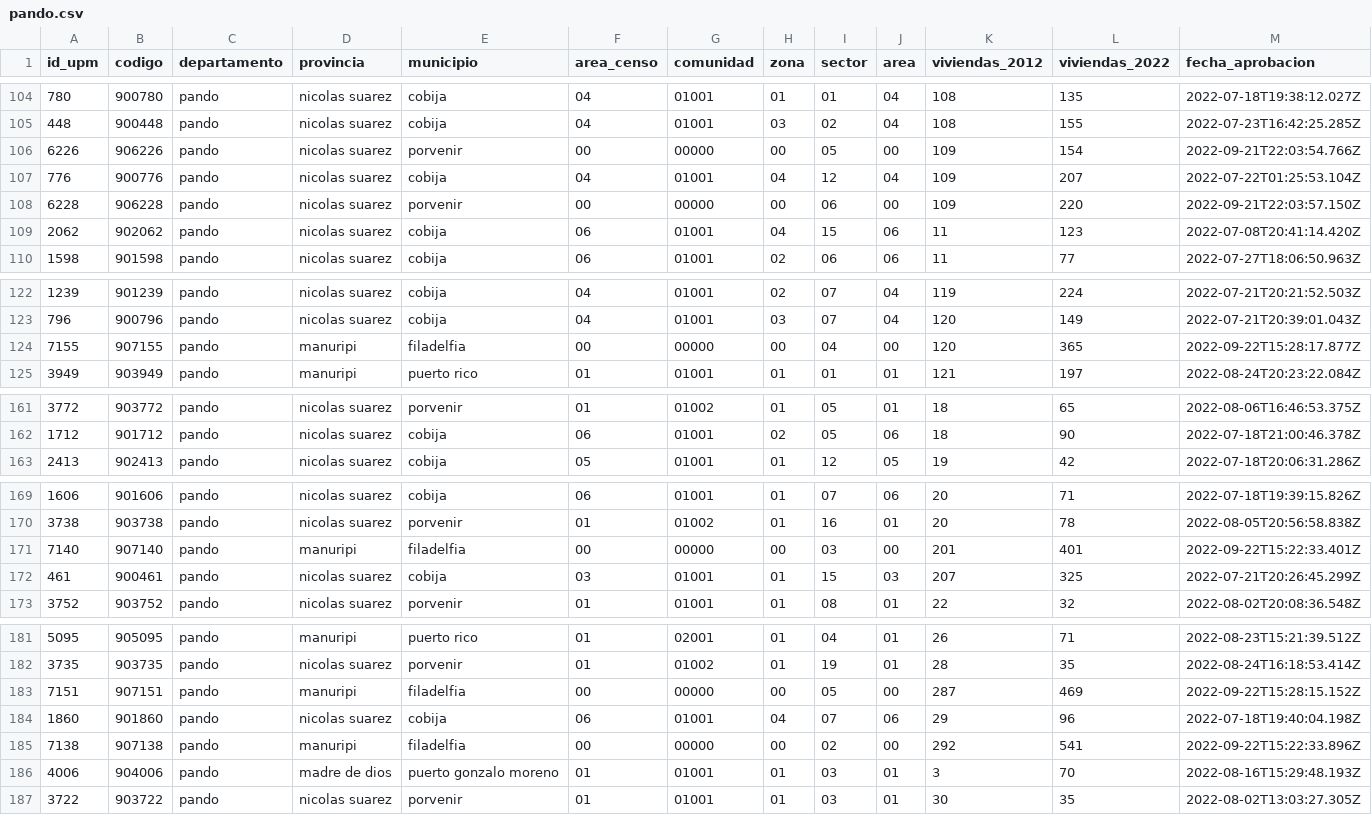
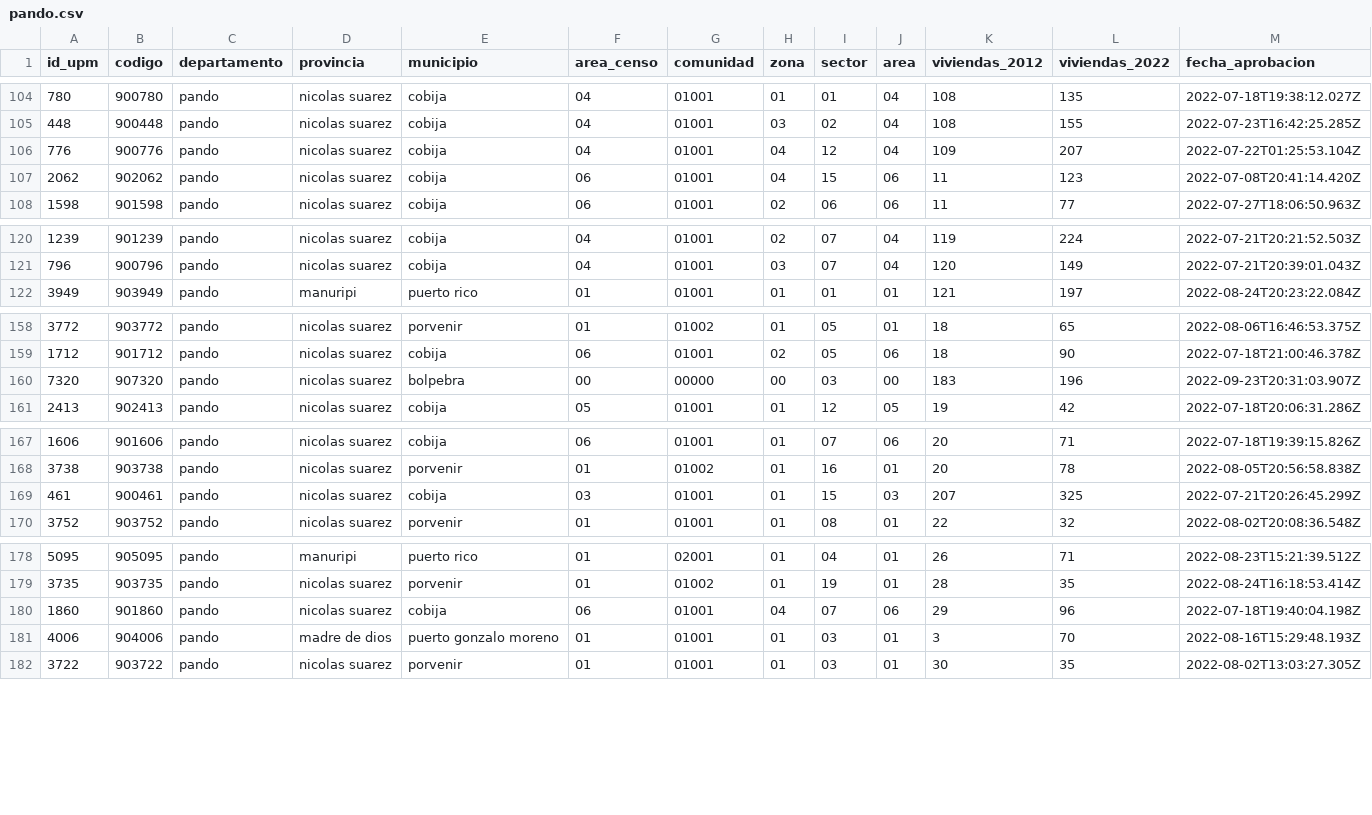
Before and after one commit to mauforonda/avance_censo, a CSV file: data/cartografia/departamentos/pando.csv, drawn as a sheet; only a part is shown, gaps mark what is left out.

```diff
--- a/data/cartografia/departamentos/pando.csv
+++ b/data/cartografia/departamentos/pando.csv
@@ -105,5 +105,3 @@ id_upm,codigo,departamento,provincia,municipio,area_censo,comunidad,zona,sector,
 448,900448,pando,nicolas suarez,cobija,04,01001,03,02,04,108,155,2022-07-23T16:42:25.285Z
-6226,906226,pando,nicolas suarez,porvenir,00,00000,00,05,00,109,154,2022-09-21T22:03:54.766Z
 776,900776,pando,nicolas suarez,cobija,04,01001,04,12,04,109,207,2022-07-22T01:25:53.104Z
-6228,906228,pando,nicolas suarez,porvenir,00,00000,00,06,00,109,220,2022-09-21T22:03:57.150Z
 2062,902062,pando,nicolas suarez,cobija,06,01001,04,15,06,11,123,2022-07-08T20:41:14.420Z
@@ -123,3 +121,2 @@ id_upm,codigo,departamento,provincia,municipio,area_censo,comunidad,zona,sector,
 796,900796,pando,nicolas suarez,cobija,04,01001,03,07,04,120,149,2022-07-21T20:39:01.043Z
-7155,907155,pando,manuripi,filadelfia,00,00000,00,04,00,120,365,2022-09-22T15:28:17.877Z
 3949,903949,pando,manuripi,puerto rico,01,01001,01,01,01,121,197,2022-08-24T20:23:22.084Z
@@ -162,2 +159,3 @@ id_upm,codigo,departamento,provincia,municipio,area_censo,comunidad,zona,sector,
 1712,901712,pando,nicolas suarez,cobija,06,01001,02,05,06,18,90,2022-07-18T21:00:46.378Z
+7320,907320,pando,nicolas suarez,bolpebra,00,00000,00,03,00,183,196,2022-09-23T20:31:03.907Z
 2413,902413,pando,nicolas suarez,cobija,05,01001,01,12,05,19,42,2022-07-18T20:06:31.286Z
@@ -170,3 +168,2 @@ id_upm,codigo,departamento,provincia,municipio,area_censo,comunidad,zona,sector,
 3738,903738,pando,nicolas suarez,porvenir,01,01002,01,16,01,20,78,2022-08-05T20:56:58.838Z
-7140,907140,pando,manuripi,filadelfia,00,00000,00,03,00,201,401,2022-09-22T15:22:33.401Z
 461,900461,pando,nicolas suarez,cobija,03,01001,01,15,03,207,325,2022-07-21T20:26:45.299Z
@@ -182,5 +179,3 @@ id_upm,codigo,departamento,provincia,municipio,area_censo,comunidad,zona,sector,
 3735,903735,pando,nicolas suarez,porvenir,01,01002,01,19,01,28,35,2022-08-24T16:18:53.414Z
-7151,907151,pando,manuripi,filadelfia,00,00000,00,05,00,287,469,2022-09-22T15:28:15.152Z
 1860,901860,pando,nicolas suarez,cobija,06,01001,04,07,06,29,96,2022-07-18T19:40:04.198Z
-7138,907138,pando,manuripi,filadelfia,00,00000,00,02,00,292,541,2022-09-22T15:22:33.896Z
 4006,904006,pando,madre de dios,puerto gonzalo moreno,01,01001,01,03,01,3,70,2022-08-16T15:29:48.193Z
```
Also changed, not shown: data/cartografia/departamentos/chuquisaca.csv, data/cartografia/departamentos/la_paz.csv, 9 other files.
